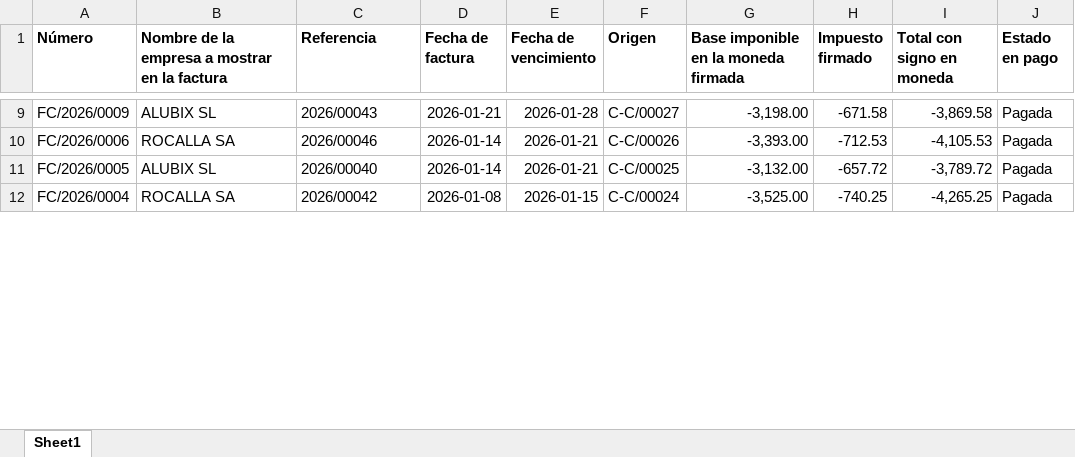
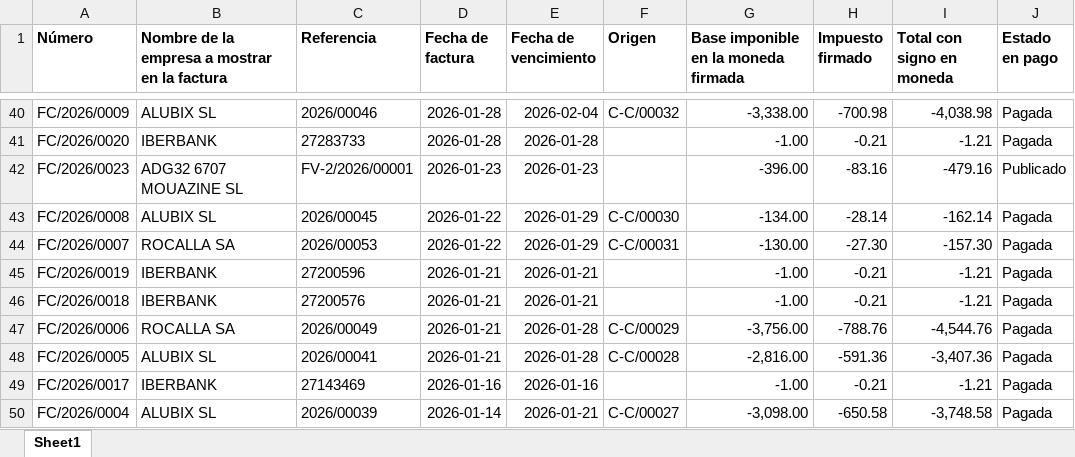
Before and after one commit to bielalzina/CORRECTOR_DEPARTAMENT_COMERCIAL_CLAUDECODE, an Excel workbook: data/tasques/02.20/ADG32/entregues/5796/02.20-5796-03_FACTURES_COMPRA.xlsx, sheet Sheet1, drawn as a sheet; only a part is shown, gaps mark what is left out; values as stored, in another font and other column widths than the file's, no borders; addresses are those after the commit; the diff covers the shown part only; the diff names each change by its address in the sheet, - before the commit and + after, or states it on an @@ line.

```diff
--- a/data/tasques/02.20/ADG32/entregues/5796/02.20-5796-03_FACTURES_COMPRA.xlsx (sheet Sheet1)
+++ b/data/tasques/02.20/ADG32/entregues/5796/02.20-5796-03_FACTURES_COMPRA.xlsx (sheet Sheet1)
-C40 (Referencia): 2026/00043
+C40 (Referencia): 2026/00046
-D40 (Fecha de factura): 2026-01-21
+D40 (Fecha de factura): 2026-01-28
-E40 (Fecha de vencimiento): 2026-01-28
+E40 (Fecha de vencimiento): 2026-02-04
-F40 (Origen): C-C/00027
+F40 (Origen): C-C/00032
-G40: -3,198.00
+G40: -3,338.00
-H40 (Impuesto firmado): -671.58
+H40 (Impuesto firmado): -700.98
-I40 (Total con signo en moneda): -3,869.58
+I40 (Total con signo en moneda): -4,038.98
+row 41: FC/2026/0020 | IBERBANK | 27283733 | 2026-01-28 | 2026-01-28 |  | -1.00 | -0.21 | -1.21 | Pagada
+row 42: FC/2026/0023 | ADG32 6707 MOUAZINE SL | FV-2/2026/00001 | 2026-01-23 | 2026-01-23 |  | -396.00 | -83.16 | -479.16 | Publicado
+row 43: FC/2026/0008 | ALUBIX SL | 2026/00045 | 2026-01-22 | 2026-01-29 | C-C/00030 | -134.00 | -28.14 | -162.14 | Pagada
+row 44: FC/2026/0007 | ROCALLA SA | 2026/00053 | 2026-01-22 | 2026-01-29 | C-C/00031 | -130.00 | -27.30 | -157.30 | Pagada
+row 45: FC/2026/0019 | IBERBANK | 27200596 | 2026-01-21 | 2026-01-21 |  | -1.00 | -0.21 | -1.21 | Pagada
+row 46: FC/2026/0018 | IBERBANK | 27200576 | 2026-01-21 | 2026-01-21 |  | -1.00 | -0.21 | -1.21 | Pagada
-C47 (Referencia): 2026/00046
+C47 (Referencia): 2026/00049
-D47:D48 (Fecha de factura): 2026-01-14
+D47:D48 (Fecha de factura): 2026-01-21
-E47:E48 (Fecha de vencimiento): 2026-01-21
+E47:E48 (Fecha de vencimiento): 2026-01-28
-F47 (Origen): C-C/00026
+F47 (Origen): C-C/00029
-G47: -3,393.00
+G47: -3,756.00
-H47 (Impuesto firmado): -712.53
+H47 (Impuesto firmado): -788.76
-I47 (Total con signo en moneda): -4,105.53
+I47 (Total con signo en moneda): -4,544.76
-C48 (Referencia): 2026/00040
+C48 (Referencia): 2026/00041
-F48 (Origen): C-C/00025
+F48 (Origen): C-C/00028
-G48: -3,132.00
+G48: -2,816.00
-H48 (Impuesto firmado): -657.72
+H48 (Impuesto firmado): -591.36
-I48 (Total con signo en moneda): -3,789.72
+I48 (Total con signo en moneda): -3,407.36
+row 49: FC/2026/0017 | IBERBANK | 27143469 | 2026-01-16 | 2026-01-16 |  | -1.00 | -0.21 | -1.21 | Pagada
-B50: ROCALLA SA
+B50: ALUBIX SL
-C50 (Referencia): 2026/00042
+C50 (Referencia): 2026/00039
-D50 (Fecha de factura): 2026-01-08
+D50 (Fecha de factura): 2026-01-14
-E50 (Fecha de vencimiento): 2026-01-15
+E50 (Fecha de vencimiento): 2026-01-21
-F50 (Origen): C-C/00024
+F50 (Origen): C-C/00027
-G50: -3,525.00
+G50: -3,098.00
-H50 (Impuesto firmado): -740.25
+H50 (Impuesto firmado): -650.58
-I50 (Total con signo en moneda): -4,265.25
+I50 (Total con signo en moneda): -3,748.58
```
Also changed, not shown: 75 added rows, 5 removed rows and 157 edited cells elsewhere in this sheet, data/tasques/02.20/ADG32/entregues/5796/02.20-5796-01_COMANDES_COMPRES.xlsx, data/tasques/02.20/ADG32/entregues/5796/02.20-5796-02_RECEPCIONS.xlsx, 8 other files.
